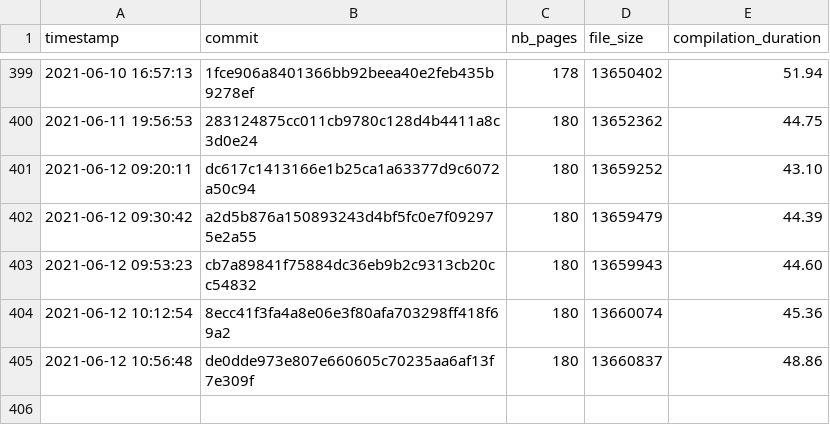
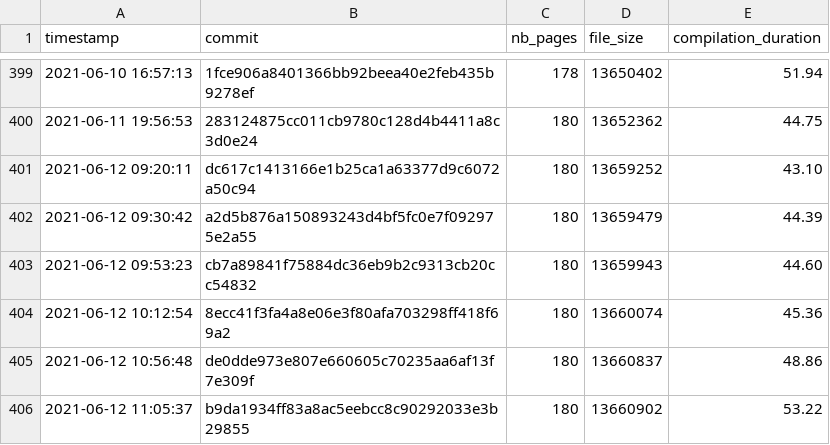
Before and after one commit to Ezibenroc/thesis, a CSV file: build/thesis_data.csv, drawn as a sheet; only a part is shown, gaps mark what is left out.

Commit message:
New compilation

```diff
--- a/build/thesis_data.csv
+++ b/build/thesis_data.csv
@@ -405 +405,2 @@ timestamp,commit,nb_pages,file_size,compilation_duration
 2021-06-12 10:56:48,de0dde973e807e660605c70235aa6af13f7e309f,180,13660837,48.86
+2021-06-12 11:05:37,b9da1934ff83a8ac5eebcc8c90292033e3b29855,180,13660902,53.22
```
Also changed, not shown: 4 other files.
